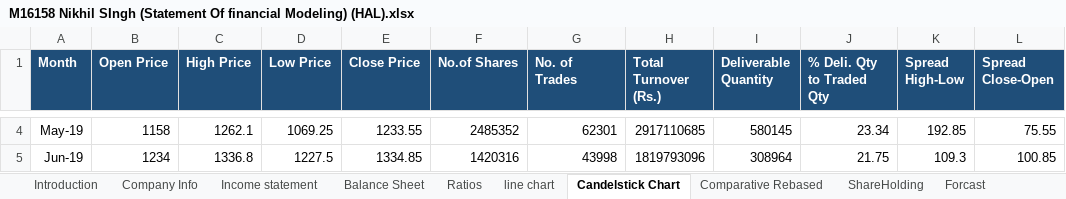
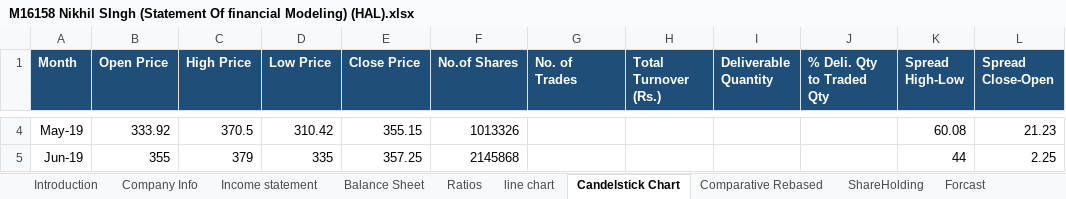
Before and after one commit to nscrypto1968/assignment, an Excel workbook: M16158 Nikhil SIngh (Statement Of financial Modeling) (HAL).xlsx, sheet Candelstick Chart, drawn as a sheet; only a part is shown, gaps mark what is left out; values as stored, in another font and other column widths than the file's, no borders; charts and pictures not drawn; the diff covers the shown part only; the diff names each change by its address in the sheet, - before the commit and + after, or states it on an @@ line.

Commit message:
HAL model: replace Titan-derived data with real HAL prices, statements, shareholding and valuation
- line chart / Candelstick Chart / Comparative Rebased: real NSE OHLCV for HAL,
  Apr-2025 to Nov-2026 (daily) and Mar-2019 to Nov-2026 (monthly)
- Income statement & Balance Sheet: HAL consolidated FY23-FY26, balance sheet
  ties exactly; no gold-on-loan / third-party liability lines, nil borrowings
- Ratios: distinct ROE vs ROCE, Cash EPS, inventory turnover, debt/equity,
  market data at Rs 4,943.90 CMP
- ShareHolding: HAL pattern, 66.8 cr shares, Mar-2026 and Sep-2026
- HAL Quarterly: real Jun-25 to Jun-26 results
- Valuation / DCF / Report: one 8.00% WACC, weighted target Rs 6,038 (BUY),
  live recommendation, no #REF!
- Charts rebuilt, external workbook link removed, Fix Log sheet added

Co-authored-by: arena-agent <297053741+arena-agent@users.noreply.github.com>

```diff
--- a/M16158 Nikhil SIngh (Statement Of financial Modeling) (HAL).xlsx (sheet Candelstick Chart)
+++ b/M16158 Nikhil SIngh (Statement Of financial Modeling) (HAL).xlsx (sheet Candelstick Chart)
-B4 (Open Price): 1158
+B4 (Open Price): 333.92
-C4 (High Price): 1262.1
+C4 (High Price): 370.5
-D4 (Low Price): 1069.25
+D4 (Low Price): 310.42
-E4 (Close Price): 1233.55
+E4 (Close Price): 355.15
-F4 (No.of Shares): 2485352
+F4 (No.of Shares): 1013326
-G4 (No. of Trades): 62301
+G4 (No. of Trades): (empty)
-H4 (Total Turnover (Rs.)): 2917110685
+H4 (Total Turnover (Rs.)): (empty)
-I4 (Deliverable Quantity): 580145
+I4 (Deliverable Quantity): (empty)
-J4 (% Deli. Qty to Traded Qty): 23.34
+J4 (% Deli. Qty to Traded Qty): (empty)
-K4 (Spread High-Low): 192.85
+K4 (Spread High-Low): 60.08
-L4 (Spread Close-Open): 75.55
+L4 (Spread Close-Open): 21.23
-B5 (Open Price): 1234
+B5 (Open Price): 355
-C5 (High Price): 1336.8
+C5 (High Price): 379
-D5 (Low Price): 1227.5
+D5 (Low Price): 335
-E5 (Close Price): 1334.85
+E5 (Close Price): 357.25
-F5 (No.of Shares): 1420316
+F5 (No.of Shares): 2145868
-G5 (No. of Trades): 43998
+G5 (No. of Trades): (empty)
-H5 (Total Turnover (Rs.)): 1819793096
+H5 (Total Turnover (Rs.)): (empty)
-I5 (Deliverable Quantity): 308964
+I5 (Deliverable Quantity): (empty)
-J5 (% Deli. Qty to Traded Qty): 21.75
+J5 (% Deli. Qty to Traded Qty): (empty)
-K5 (Spread High-Low): 109.3
+K5 (Spread High-Low): 44
-L5 (Spread Close-Open): 100.85
+L5 (Spread Close-Open): 2.25
```
Also changed, not shown: 4 added rows and 990 edited cells elsewhere in this sheet, sheet line chart, sheet Comparative Rebased, sheet Balance Sheet, sheet Report, sheet HAL Quarterly, sheet Ratios, 6 more sheets, other sheet tabs, formulas that keep their value, charts or pictures.
